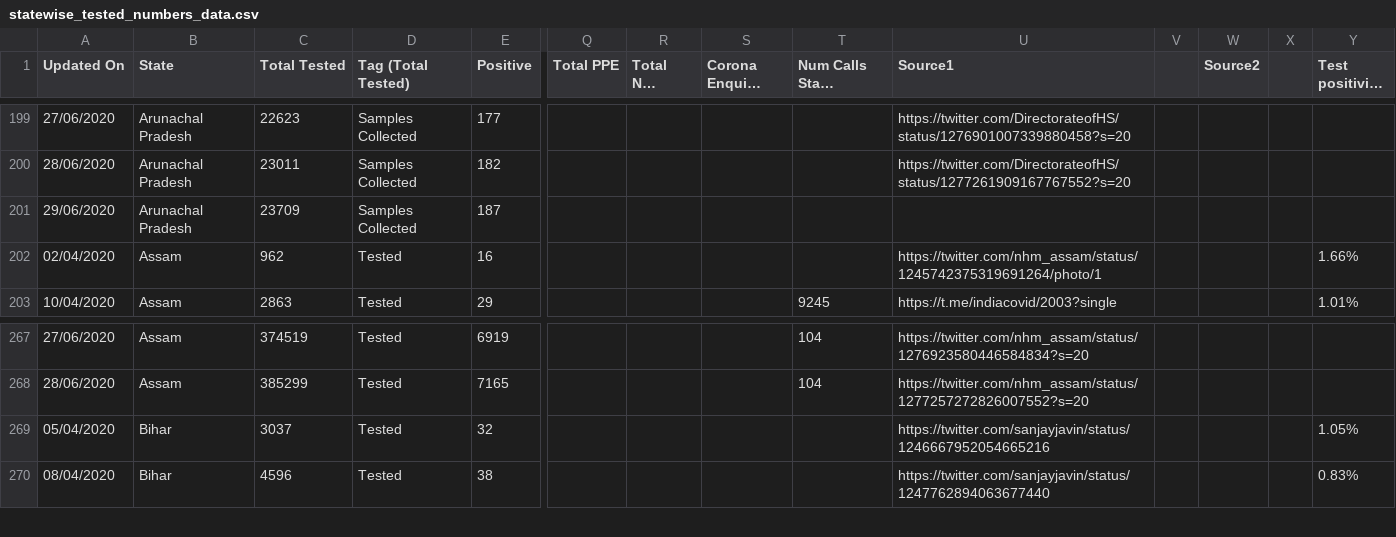
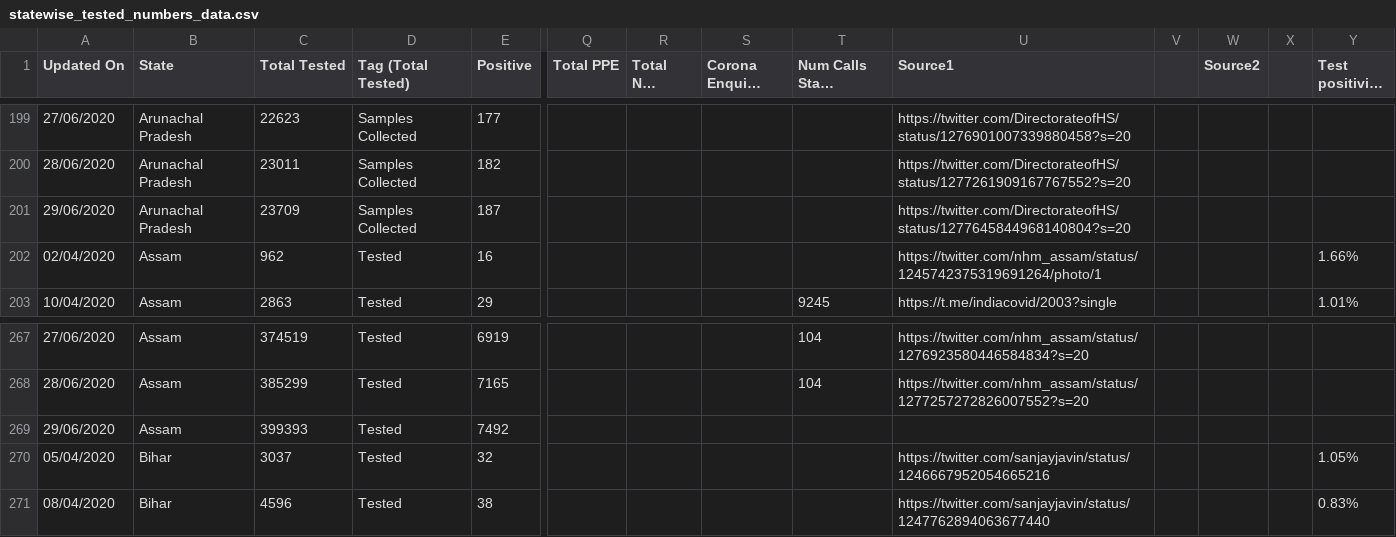
Before and after one commit to maaz619/api, a CSV file: csv/2020-06-29/statewise_tested_numbers_data.csv, drawn as a sheet; only a part is shown, gaps mark what is left out; long unchanged cells end in …; rows hold the shown columns only; the diff names each change by its address in the sheet, - before the commit and + after, or states it on an @@ line.

Commit message:
data updated on - Mon Jun 29 17:15:30 UTC 2020

```diff
--- a/csv/2020-06-29/statewise_tested_numbers_data.csv
+++ b/csv/2020-06-29/statewise_tested_numbers_data.csv
-U201 (Source1): (empty)
+U201 (Source1): https://twitter.com/DirectorateofHS/status/1277645844968140804?s=20
+row 269: 29/06/2020 | Assam | 399393 | Tested | 7492
```
Also changed, not shown: csv/2020-06-29/district_wise.csv, csv/2020-06-29/state_wise.csv, 18 other files.
